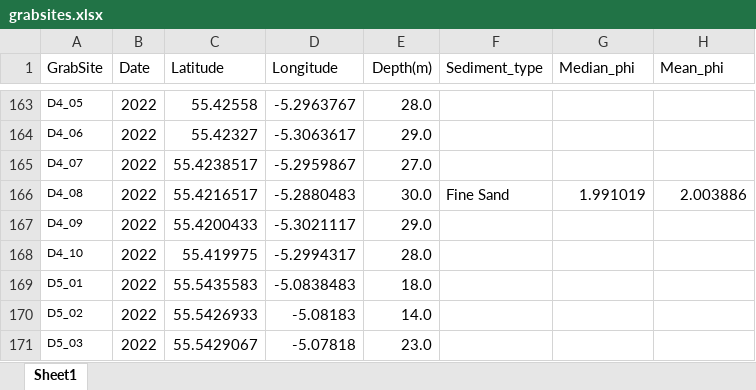
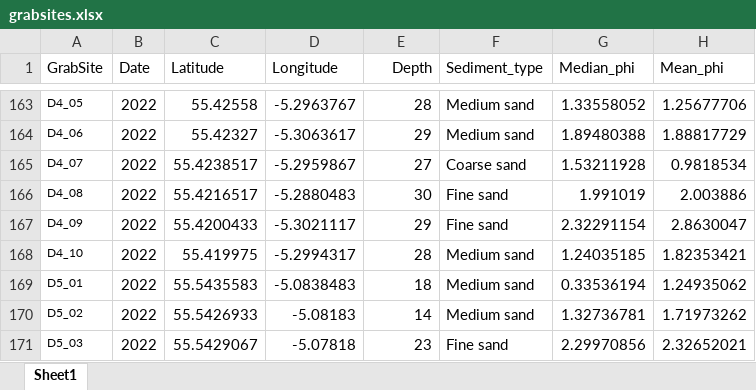
Before and after one commit to boydorr/SouthArran, an Excel workbook: data/grab_data/grabsites.xlsx, sheet Sheet1, drawn as a sheet; only a part is shown, gaps mark what is left out; values as stored, in another font and other column widths than the file's, no borders; the diff covers the shown part only; the diff names each change by its address in the sheet, - before the commit and + after, or states it on an @@ line.

```diff
--- a/data/grab_data/grabsites.xlsx (sheet Sheet1)
+++ b/data/grab_data/grabsites.xlsx (sheet Sheet1)
-E1: Depth(m)
+E1: Depth
-E163 (Depth): 28.0
+E163 (Depth): 28
-F163:F164 (Sediment_type): (empty)
+F163:F164 (Sediment_type): Medium sand
-G163 (Median_phi): (empty)
+G163 (Median_phi): 1.33558052
-H163 (Mean_phi): (empty)
+H163 (Mean_phi): 1.25677706
-E164 (Depth): 29.0
+E164 (Depth): 29
-G164 (Median_phi): (empty)
+G164 (Median_phi): 1.89480388
-H164 (Mean_phi): (empty)
+H164 (Mean_phi): 1.88817729
-E165 (Depth): 27.0
+E165 (Depth): 27
-F165 (Sediment_type): (empty)
+F165 (Sediment_type): Coarse sand
-G165 (Median_phi): (empty)
+G165 (Median_phi): 1.53211928
-H165 (Mean_phi): (empty)
+H165 (Mean_phi): 0.9818534
-E166 (Depth): 30.0
+E166 (Depth): 30
-F166 (Sediment_type): Fine Sand
+F166 (Sediment_type): Fine sand
-E167 (Depth): 29.0
+E167 (Depth): 29
-F167 (Sediment_type): (empty)
+F167 (Sediment_type): Fine sand
-G167 (Median_phi): (empty)
+G167 (Median_phi): 2.32291154
-H167 (Mean_phi): (empty)
+H167 (Mean_phi): 2.8630047
-E168 (Depth): 28.0
+E168 (Depth): 28
-F168:F170 (Sediment_type): (empty)
+F168:F170 (Sediment_type): Medium sand
-G168 (Median_phi): (empty)
+G168 (Median_phi): 1.24035185
-H168 (Mean_phi): (empty)
+H168 (Mean_phi): 1.82353421
-E169 (Depth): 18.0
+E169 (Depth): 18
-G169 (Median_phi): (empty)
+G169 (Median_phi): 0.33536194
-H169 (Mean_phi): (empty)
+H169 (Mean_phi): 1.24935062
-E170 (Depth): 14.0
+E170 (Depth): 14
-G170 (Median_phi): (empty)
+G170 (Median_phi): 1.32736781
-H170 (Mean_phi): (empty)
+H170 (Mean_phi): 1.71973262
-E171 (Depth): 23.0
+E171 (Depth): 23
-F171 (Sediment_type): (empty)
+F171 (Sediment_type): Fine sand
-G171 (Median_phi): (empty)
+G171 (Median_phi): 2.29970856
-H171 (Mean_phi): (empty)
+H171 (Mean_phi): 2.32652021
```
Also changed, not shown: 1 added row, 4 removed rows, 253 edited cells and cell formats elsewhere in this sheet.
